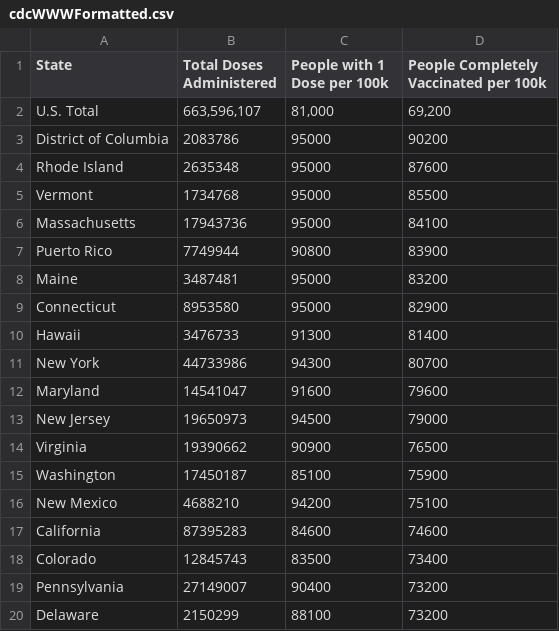
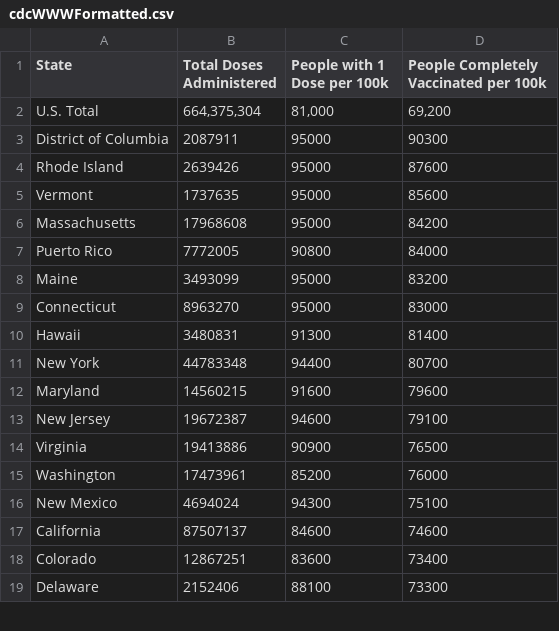
Before and after one commit to Dotdash-Data-Journalism/2021_2022_VWH_covid_vaccine_tracker, a CSV file: chartData/cdcWWWFormatted.csv, drawn as a sheet; only a part is shown; the diff covers the shown part only.

```diff
--- a/chartData/cdcWWWFormatted.csv
+++ b/chartData/cdcWWWFormatted.csv
@@ -1,20 +1,19 @@
 State,Total Doses Administered,People with 1 Dose per 100k,People Completely Vaccinated per 100k
-U.S. Total,"663,596,107","81,000","69,200"
-District of Columbia,2083786,95000,90200
-Rhode Island,2635348,95000,87600
-Vermont,1734768,95000,85500
-Massachusetts,17943736,95000,84100
-Puerto Rico,7749944,90800,83900
-Maine,3487481,95000,83200
-Connecticut,8953580,95000,82900
-Hawaii,3476733,91300,81400
-New York,44733986,94300,80700
-Maryland,14541047,91600,79600
-New Jersey,19650973,94500,79000
-Virginia,19390662,90900,76500
-Washington,17450187,85100,75900
-New Mexico,4688210,94200,75100
-California,87395283,84600,74600
-Colorado,12845743,83500,73400
-Pennsylvania,27149007,90400,73200
-Delaware,2150299,88100,73200
+U.S. Total,"664,375,304","81,000","69,200"
+District of Columbia,2087911,95000,90300
+Rhode Island,2639426,95000,87600
+Vermont,1737635,95000,85600
+Massachusetts,17968608,95000,84200
+Puerto Rico,7772005,90800,84000
+Maine,3493099,95000,83200
+Connecticut,8963270,95000,83000
+Hawaii,3480831,91300,81400
+New York,44783348,94400,80700
+Maryland,14560215,91600,79600
+New Jersey,19672387,94600,79100
+Virginia,19413886,90900,76500
+Washington,17473961,85200,76000
+New Mexico,4694024,94300,75100
+California,87507137,84600,74600
+Colorado,12867251,83600,73400
+Delaware,2152406,88100,73300
```
Also changed, not shown: 3 added rows, 2 removed rows and 49 edited cells elsewhere in this file, chartData/areWeThereYet.csv, chartData/boosterMap.csv, 3 other files.
